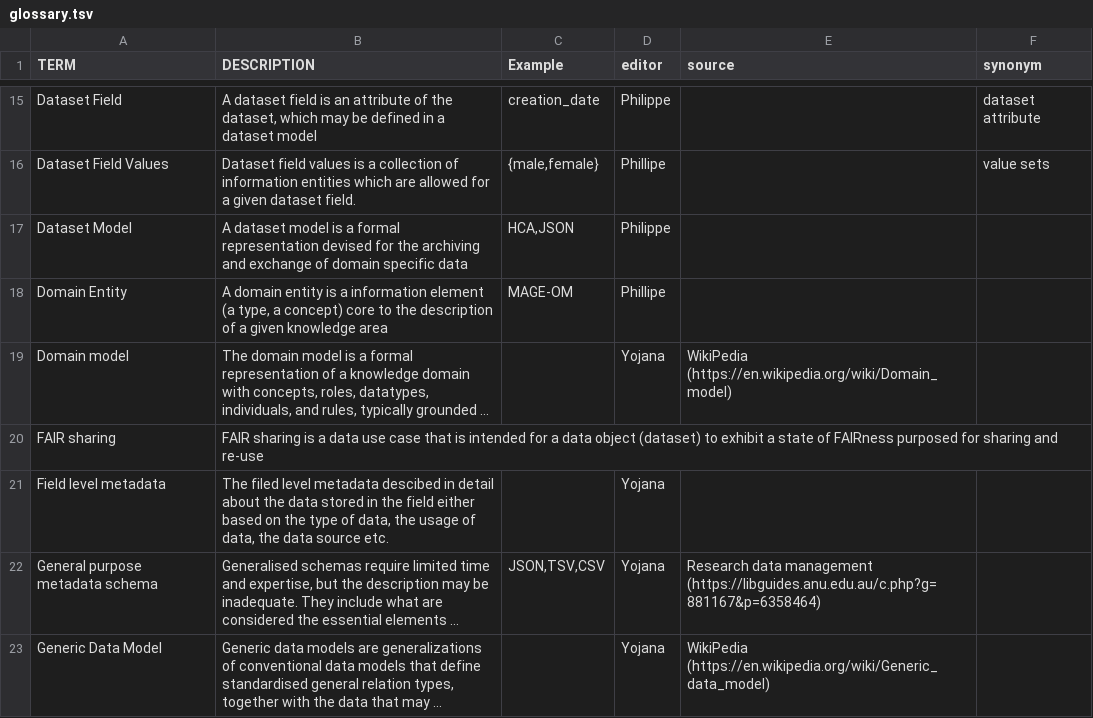
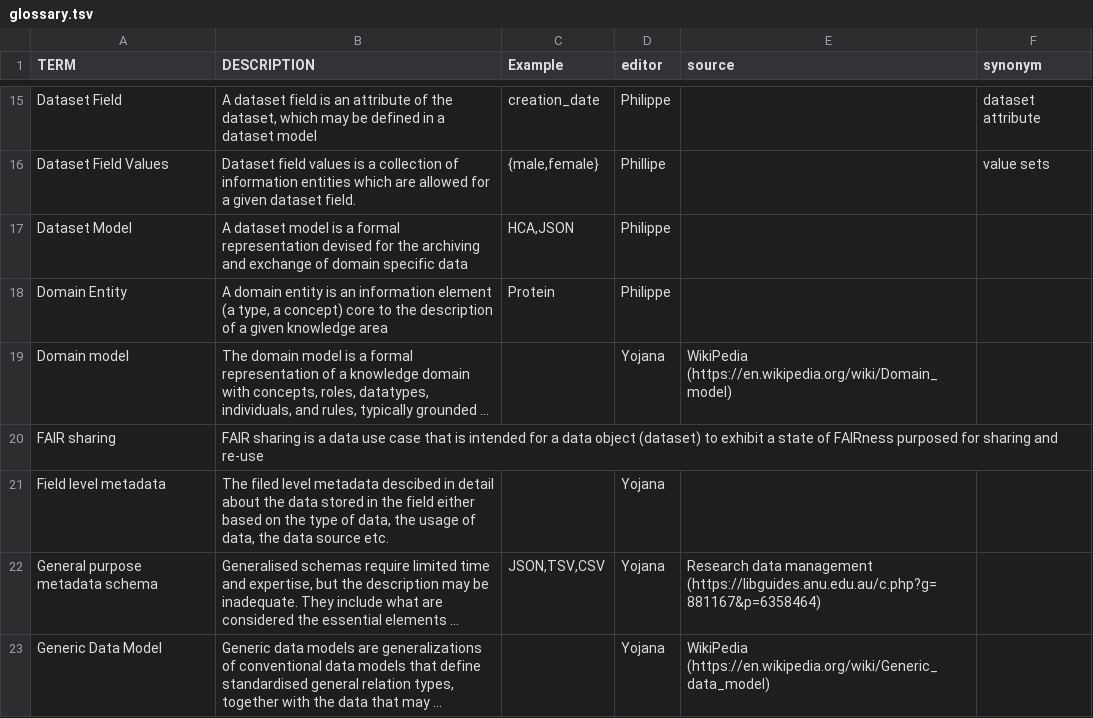
Before and after one commit to FAIRplus/Data-Maturity, a TSV file: docs/glossary.tsv, drawn as a sheet; only a part is shown, gaps mark what is left out; long unchanged cells end in …; the diff names each change by its address in the sheet, - before the commit and + after, or states it on an @@ line.

Commit message:
Update docs/glossary.tsv
Co-authored-by: Philippe Rocca-Serra <proccaserra@gmail.com>

```diff
--- a/docs/glossary.tsv
+++ b/docs/glossary.tsv
-B18 (DESCRIPTION): …entity is a information element…
+B18 (DESCRIPTION): …entity is an information element…
-C18 (Example): MAGE-OM
+C18 (Example): Protein
-D18 (editor): Phillipe
+D18 (editor): Philippe
```
